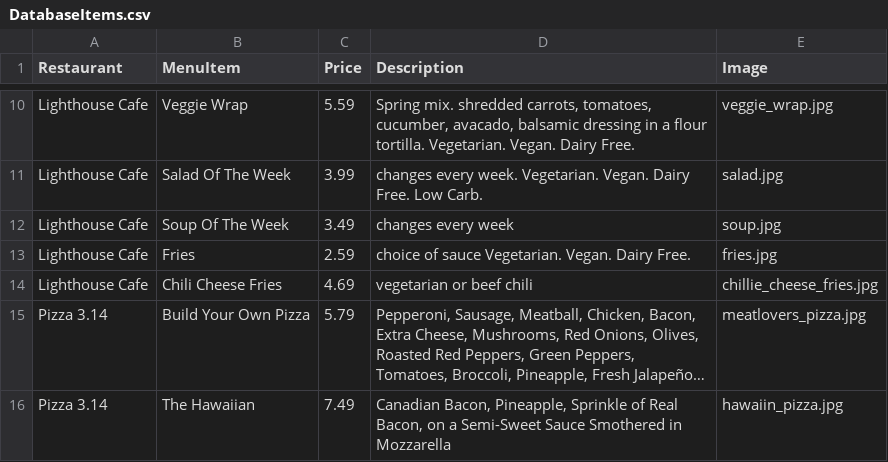
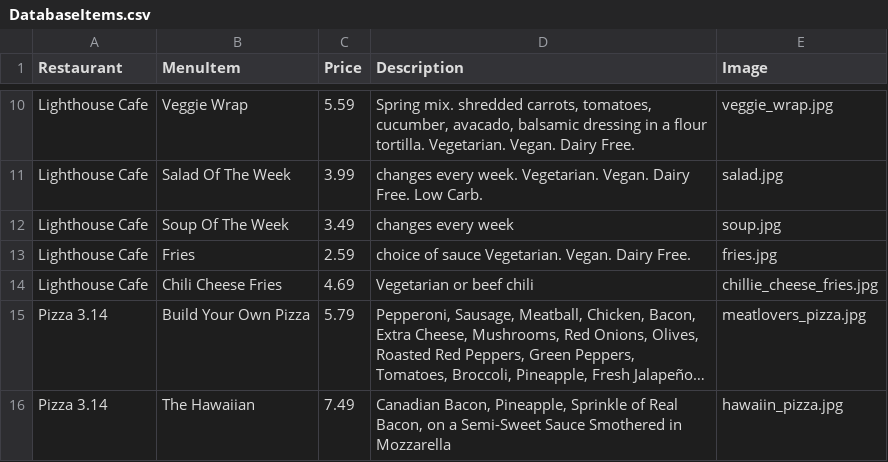
Before and after one commit to kelseyp/munch, a CSV file: shared/data/DatabaseItems.csv, drawn as a sheet; only a part is shown, gaps mark what is left out; long unchanged cells end in …; the diff names each change by its address in the sheet, - before the commit and + after, or states it on an @@ line.

```diff
--- a/shared/data/DatabaseItems.csv
+++ b/shared/data/DatabaseItems.csv
-D14 (Description): vegetarian or beef chili
+D14 (Description): Vegetarian or beef chili
```
Also changed, not shown: 2 other files.
